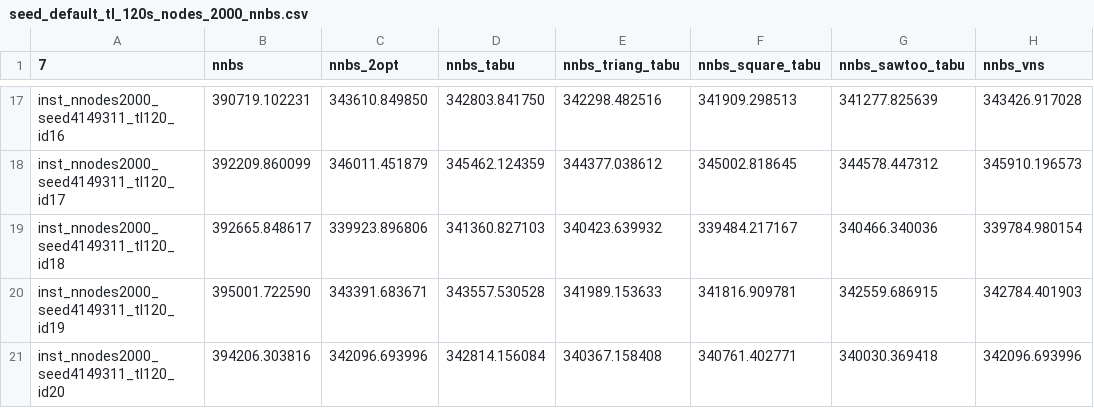
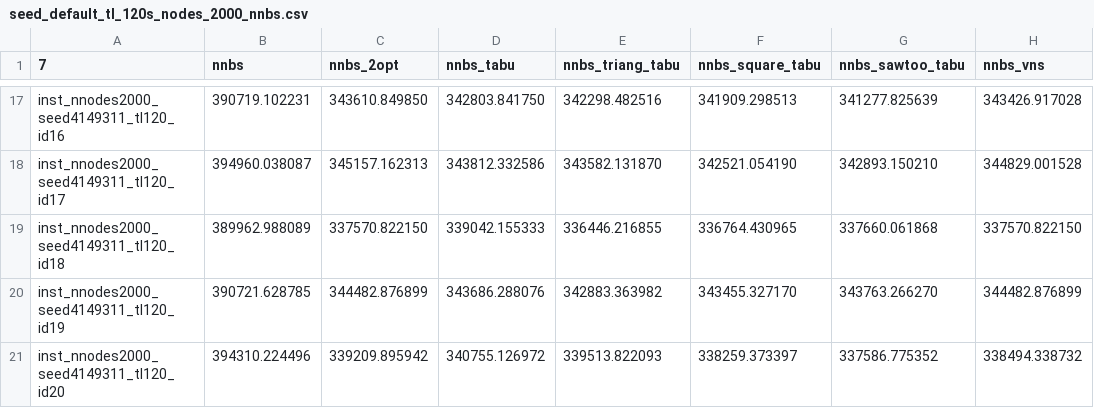
Before and after one commit to danielcharles0/OR2, a CSV file: perfprof/data/heuristics/seed_default_tl_120s_nodes_2000_nnbs/seed_default_tl_120s_nodes_2000_nnbs.csv, drawn as a sheet; only a part is shown, gaps mark what is left out; the diff covers the shown part only; the diff names each change by its address in the sheet, - before the commit and + after, or states it on an @@ line.

```diff
--- a/perfprof/data/heuristics/seed_default_tl_120s_nodes_2000_nnbs/seed_default_tl_120s_nodes_2000_nnbs.csv
+++ b/perfprof/data/heuristics/seed_default_tl_120s_nodes_2000_nnbs/seed_default_tl_120s_nodes_2000_nnbs.csv
-B18 (nnbs): 392209.860099
+B18 (nnbs): 394960.038087
-C18 (nnbs_2opt): 346011.451879
+C18 (nnbs_2opt): 345157.162313
-D18 (nnbs_tabu): 345462.124359
+D18 (nnbs_tabu): 343812.332586
-E18 (nnbs_triang_tabu): 344377.038612
+E18 (nnbs_triang_tabu): 343582.131870
-F18 (nnbs_square_tabu): 345002.818645
+F18 (nnbs_square_tabu): 342521.054190
-G18 (nnbs_sawtoo_tabu): 344578.447312
+G18 (nnbs_sawtoo_tabu): 342893.150210
-H18 (nnbs_vns): 345910.196573
+H18 (nnbs_vns): 344829.001528
-B19 (nnbs): 392665.848617
+B19 (nnbs): 389962.988089
-C19 (nnbs_2opt): 339923.896806
+C19 (nnbs_2opt): 337570.822150
-D19 (nnbs_tabu): 341360.827103
+D19 (nnbs_tabu): 339042.155333
-E19 (nnbs_triang_tabu): 340423.639932
+E19 (nnbs_triang_tabu): 336446.216855
-F19 (nnbs_square_tabu): 339484.217167
+F19 (nnbs_square_tabu): 336764.430965
-G19 (nnbs_sawtoo_tabu): 340466.340036
+G19 (nnbs_sawtoo_tabu): 337660.061868
-H19 (nnbs_vns): 339784.980154
+H19 (nnbs_vns): 337570.822150
-B20 (nnbs): 395001.722590
+B20 (nnbs): 390721.628785
-C20 (nnbs_2opt): 343391.683671
+C20 (nnbs_2opt): 344482.876899
-D20 (nnbs_tabu): 343557.530528
+D20 (nnbs_tabu): 343686.288076
-E20 (nnbs_triang_tabu): 341989.153633
+E20 (nnbs_triang_tabu): 342883.363982
-F20 (nnbs_square_tabu): 341816.909781
+F20 (nnbs_square_tabu): 343455.327170
-G20 (nnbs_sawtoo_tabu): 342559.686915
+G20 (nnbs_sawtoo_tabu): 343763.266270
-H20 (nnbs_vns): 342784.401903
+H20 (nnbs_vns): 344482.876899
-B21 (nnbs): 394206.303816
+B21 (nnbs): 394310.224496
-C21 (nnbs_2opt): 342096.693996
+C21 (nnbs_2opt): 339209.895942
-D21 (nnbs_tabu): 342814.156084
+D21 (nnbs_tabu): 340755.126972
-E21 (nnbs_triang_tabu): 340367.158408
+E21 (nnbs_triang_tabu): 339513.822093
-F21 (nnbs_square_tabu): 340761.402771
+F21 (nnbs_square_tabu): 338259.373397
-G21 (nnbs_sawtoo_tabu): 340030.369418
+G21 (nnbs_sawtoo_tabu): 337586.775352
-H21 (nnbs_vns): 342096.693996
+H21 (nnbs_vns): 338494.338732
```
Also changed, not shown: 87 edited cells elsewhere in this file, 10 other files.
